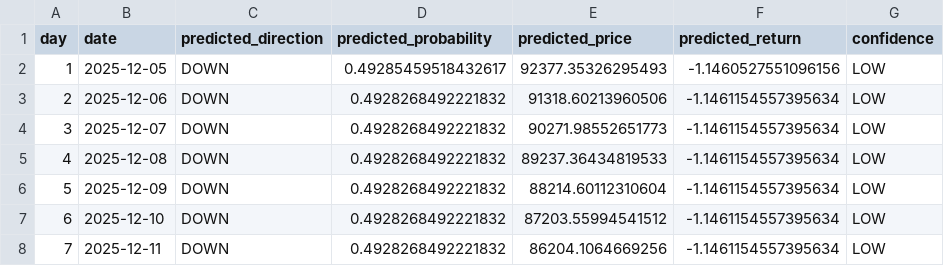
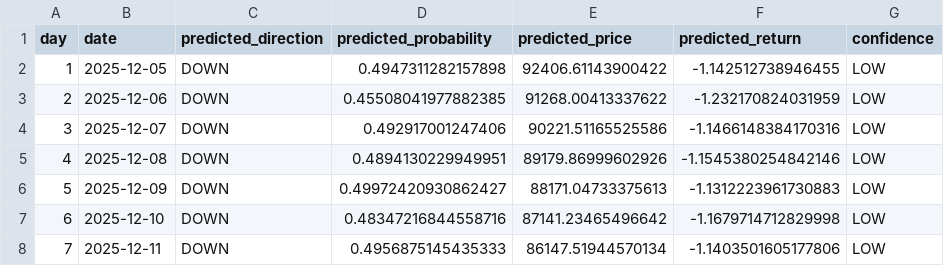
Before and after one commit to DKowarsch/btc_daily_prediction, a CSV file: predictions/latest_predictions.csv, drawn as a sheet.

```diff
--- a/predictions/latest_predictions.csv
+++ b/predictions/latest_predictions.csv
@@ -1,8 +1,8 @@
 day,date,predicted_direction,predicted_probability,predicted_price,predicted_return,confidence
-1,2025-12-05,DOWN,0.49285459518432617,92377.35326295493,-1.1460527551096156,LOW
-2,2025-12-06,DOWN,0.4928268492221832,91318.60213960506,-1.1461154557395634,LOW
-3,2025-12-07,DOWN,0.4928268492221832,90271.98552651773,-1.1461154557395634,LOW
-4,2025-12-08,DOWN,0.4928268492221832,89237.36434819533,-1.1461154557395634,LOW
-5,2025-12-09,DOWN,0.4928268492221832,88214.60112310604,-1.1461154557395634,LOW
-6,2025-12-10,DOWN,0.4928268492221832,87203.55994541512,-1.1461154557395634,LOW
-7,2025-12-11,DOWN,0.4928268492221832,86204.1064669256,-1.1461154557395634,LOW
+1,2025-12-05,DOWN,0.4947311282157898,92406.61143900422,-1.142512738946455,LOW
+2,2025-12-06,DOWN,0.45508041977882385,91268.00413337622,-1.232170824031959,LOW
+3,2025-12-07,DOWN,0.492917001247406,90221.51165525586,-1.1466148384170316,LOW
+4,2025-12-08,DOWN,0.4894130229949951,89179.86999602926,-1.1545380254842146,LOW
+5,2025-12-09,DOWN,0.49972420930862427,88171.04733375613,-1.1312223961730883,LOW
+6,2025-12-10,DOWN,0.48347216844558716,87141.23465496642,-1.1679714712829998,LOW
+7,2025-12-11,DOWN,0.4956875145435333,86147.51944570134,-1.1403501605177806,LOW
```
Also changed, not shown: 8 other files.
